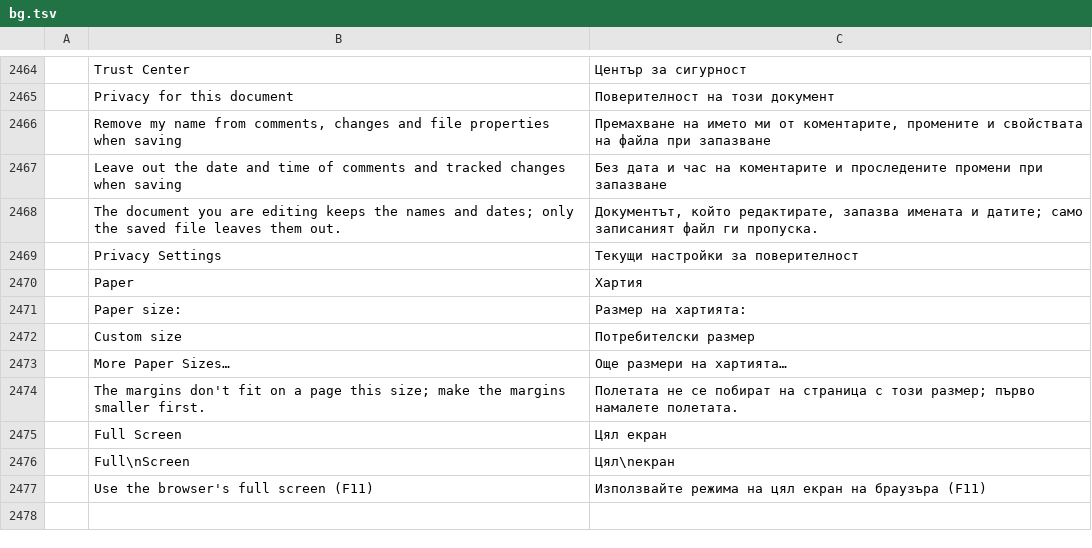
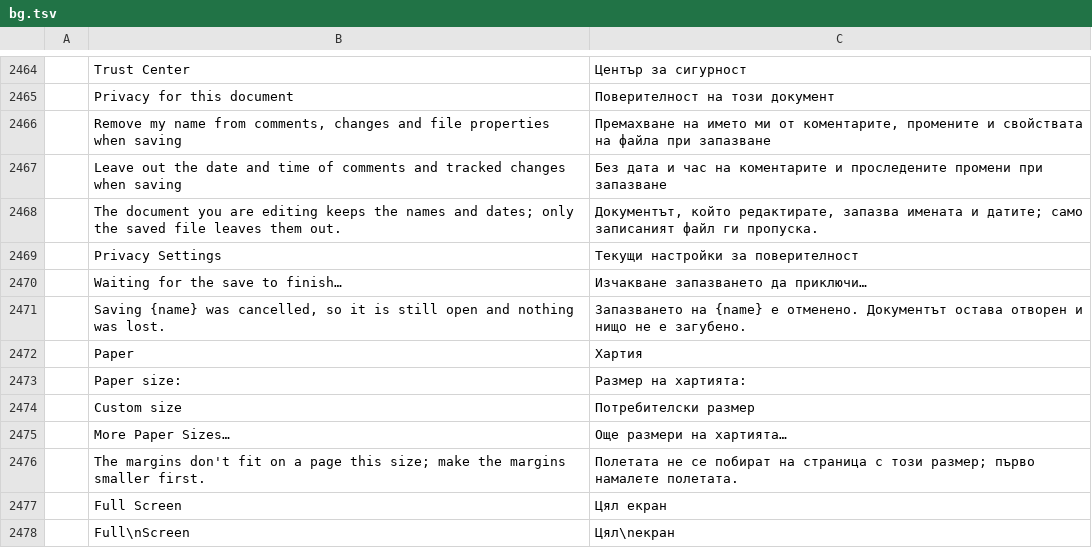
Before and after one commit to vyntaris/vdoc-old, a TSV file: crates/ui-egui/src/i18n/bg.tsv, drawn as a sheet; only a part is shown, gaps mark what is left out; the shorter side is filled out with more unchanged rows.

```diff
--- a/crates/ui-egui/src/i18n/bg.tsv
+++ b/crates/ui-egui/src/i18n/bg.tsv
@@ -2469,2 +2469,4 @@
 	Privacy Settings	Текущи настройки за поверителност
+	Waiting for the save to finish…	Изчакване запазването да приключи…
+	Saving {name} was cancelled, so it is still open and nothing was lost.	Запазването на {name} е отменено. Документът остава отворен и нищо не е загубено.
 	Paper	Хартия
```
Also changed, not shown: crates/ui-egui/src/i18n/de.tsv, crates/ui-egui/src/i18n/ja.tsv, 21 other files.
